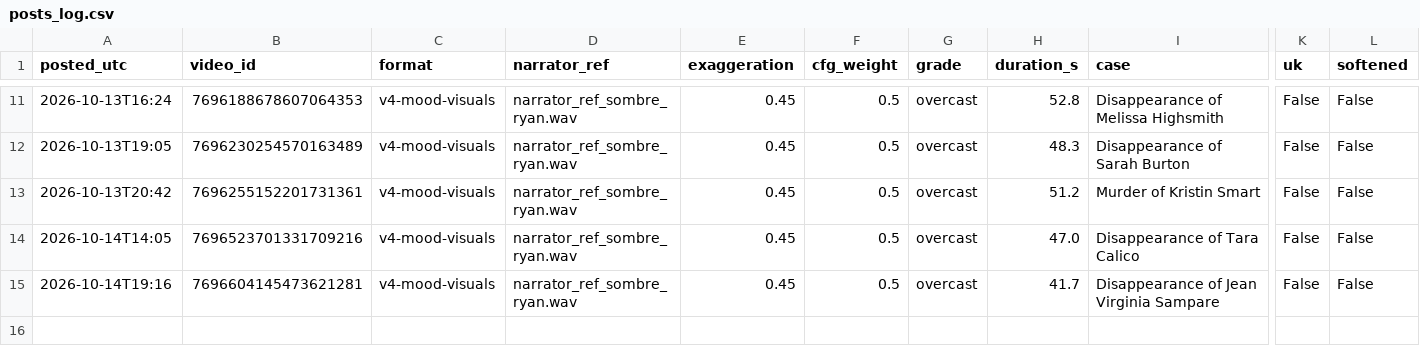
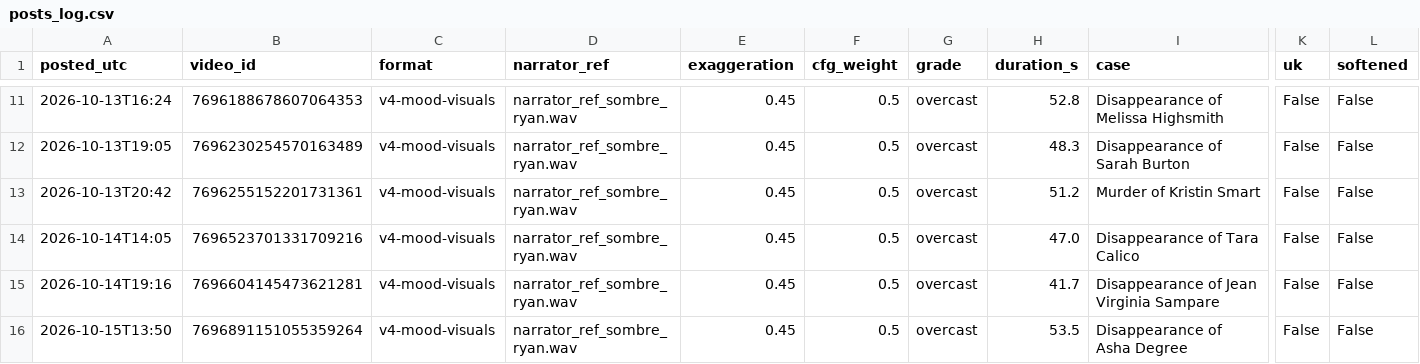
Before and after one commit to maxwilliamfoster-sys/youtube-automation, a CSV file: analytics/posts_log.csv, drawn as a sheet; only a part is shown, gaps mark what is left out; rows hold the shown columns only; the diff names each change by its address in the sheet, - before the commit and + after, or states it on an @@ line.

```diff
--- a/analytics/posts_log.csv
+++ b/analytics/posts_log.csv
+row 16: 2026-10-15T13:50 | 7696891151055359264 | v4-mood-visuals | narrator_ref_sombre_ryan.wav | 0.45 | 0.5 | overcast | 53.5 | Disappearance of Asha Degree | False | False
```
Also changed, not shown: 2 other files.
